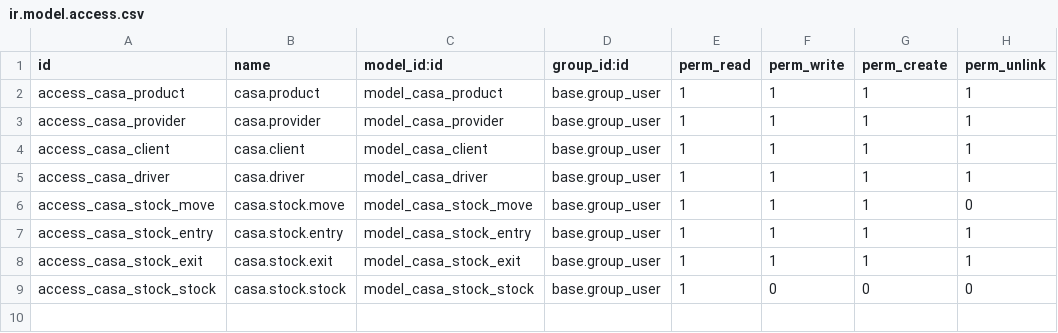
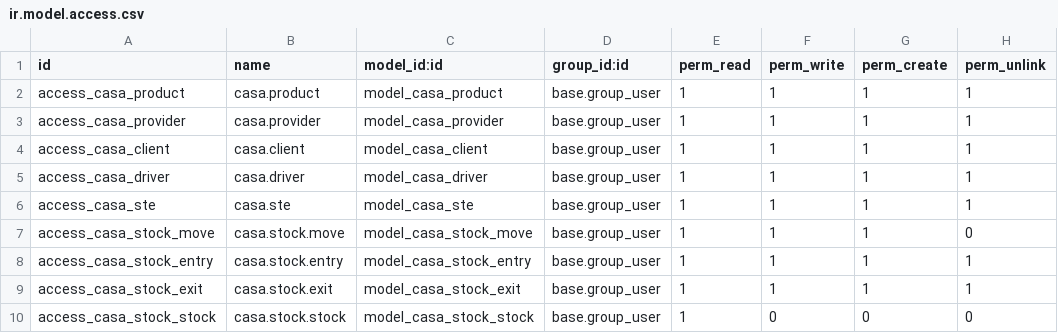
Before and after one commit to ayoubakhrif/Soufiane-Food, a CSV file: custom-addons/casa_stock/security/ir.model.access.csv, drawn as a sheet.

```diff
--- a/custom-addons/casa_stock/security/ir.model.access.csv
+++ b/custom-addons/casa_stock/security/ir.model.access.csv
@@ -5,2 +5,3 @@ access_casa_client,casa.client,model_casa_client,base.group_user,1,1,1,1
 access_casa_driver,casa.driver,model_casa_driver,base.group_user,1,1,1,1
+access_casa_ste,casa.ste,model_casa_ste,base.group_user,1,1,1,1
 access_casa_stock_move,casa.stock.move,model_casa_stock_move,base.group_user,1,1,1,0
```
Also changed, not shown: 2 other files.
